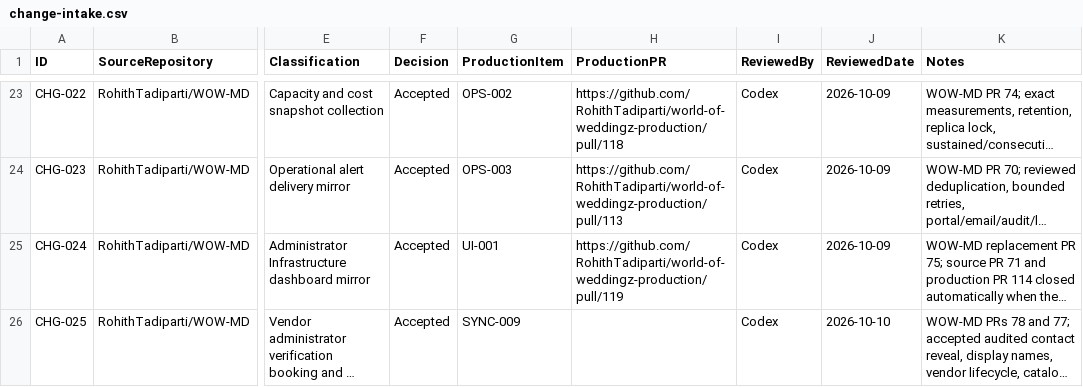
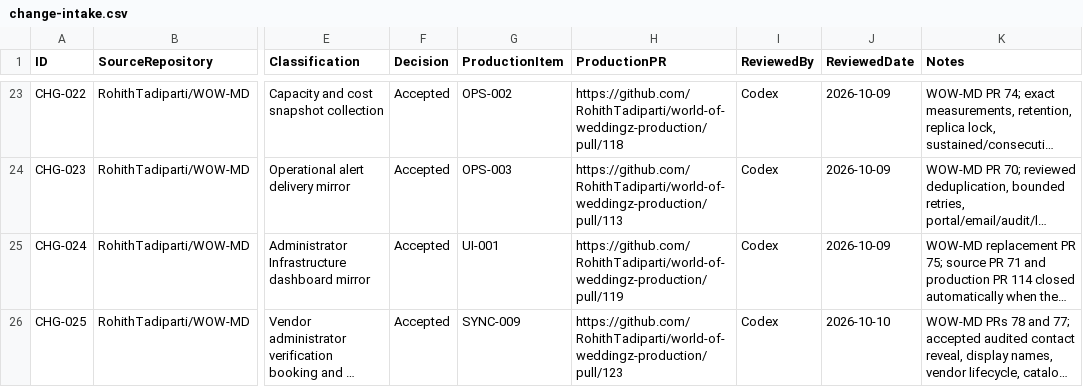
Before and after one commit to RohithTadiparti/world-of-weddingz-production, a CSV file: docs/tracking/registers/change-intake.csv, drawn as a sheet; only a part is shown, gaps mark what is left out; long unchanged cells end in …; the diff names each change by its address in the sheet, - before the commit and + after, or states it on an @@ line.

```diff
--- a/docs/tracking/registers/change-intake.csv
+++ b/docs/tracking/registers/change-intake.csv
-H26 (ProductionPR): (empty)
+H26 (ProductionPR): https://github.com/RohithTadiparti/world-of-weddingz-production/pull/123
```
Also changed, not shown: docs/tracking/registers/open-items.csv, docs/tracking/registers/pr-handoffs.csv.
